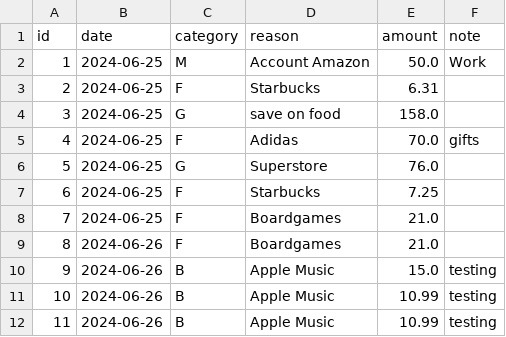
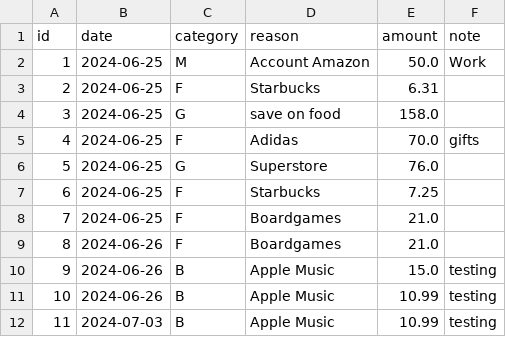
Before and after one commit to felixxvo7/Budget-Tracking-with-Telegram-Bot, a CSV file: exported_expenses.csv, drawn as a sheet.

```diff
--- a/exported_expenses.csv
+++ b/exported_expenses.csv
@@ -11,2 +11,2 @@ id,date,category,reason,amount,note
 10,2024-06-26,B,Apple Music,10.99,testing
-11,2024-06-26,B,Apple Music,10.99,testing
+11,2024-07-03,B,Apple Music,10.99,testing
```
Also changed, not shown: 6 other files.
